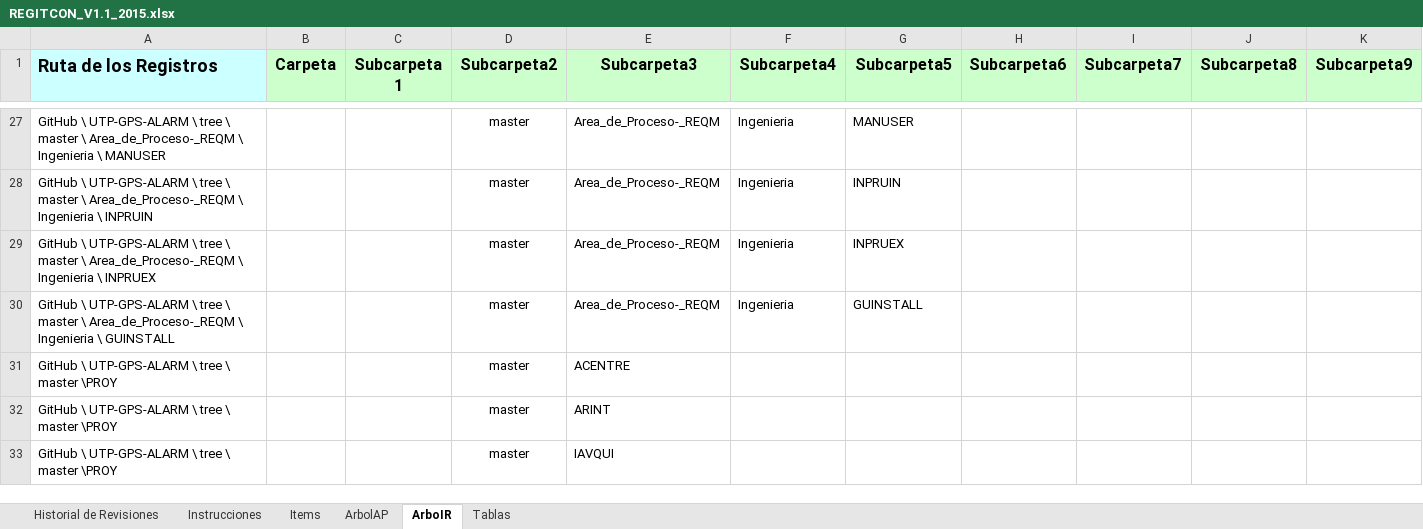
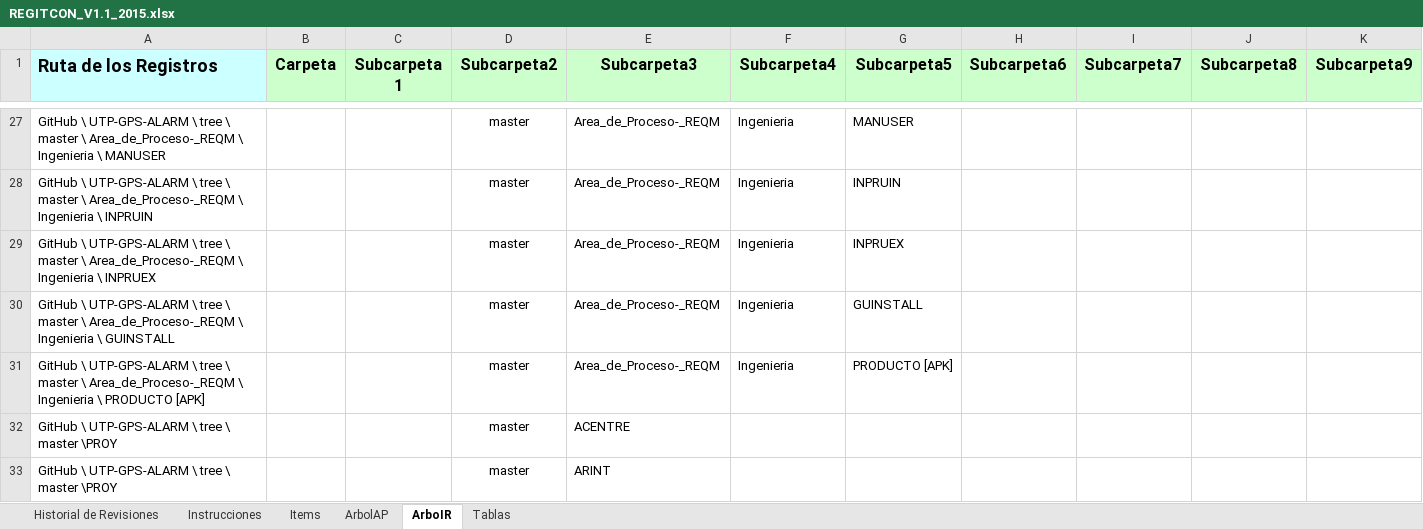
Before and after one commit to lowrider80/UTP-GPS-ALARM, an Excel workbook: Area_de_Proceso-CM/REGITCON/REGITCON_V1.1_2015.xlsx, sheet ArboIR, drawn as a sheet; only a part is shown, gaps mark what is left out; the shorter side is filled out with more unchanged rows; values as stored, in another font and other column widths than the file's, no borders; conditional formats not drawn; rows hold the shown columns only; the diff names each change by its address in the sheet, - before the commit and + after, or states it on an @@ line.

Commit message:
Registro de Ítems de Configuración

```diff
--- a/Area_de_Proceso-CM/REGITCON/REGITCON_V1.1_2015.xlsx (sheet ArboIR)
+++ b/Area_de_Proceso-CM/REGITCON/REGITCON_V1.1_2015.xlsx (sheet ArboIR)
+row 31: GitHub \ UTP-GPS-ALARM \ tree \ master \ Area_de_Proceso-_REQM \ Ingenieria \ PRODUCTO [APK] |  |  | master | Area_de_Proceso-_REQM | Ingenieria | PRODUCTO [APK]
```
